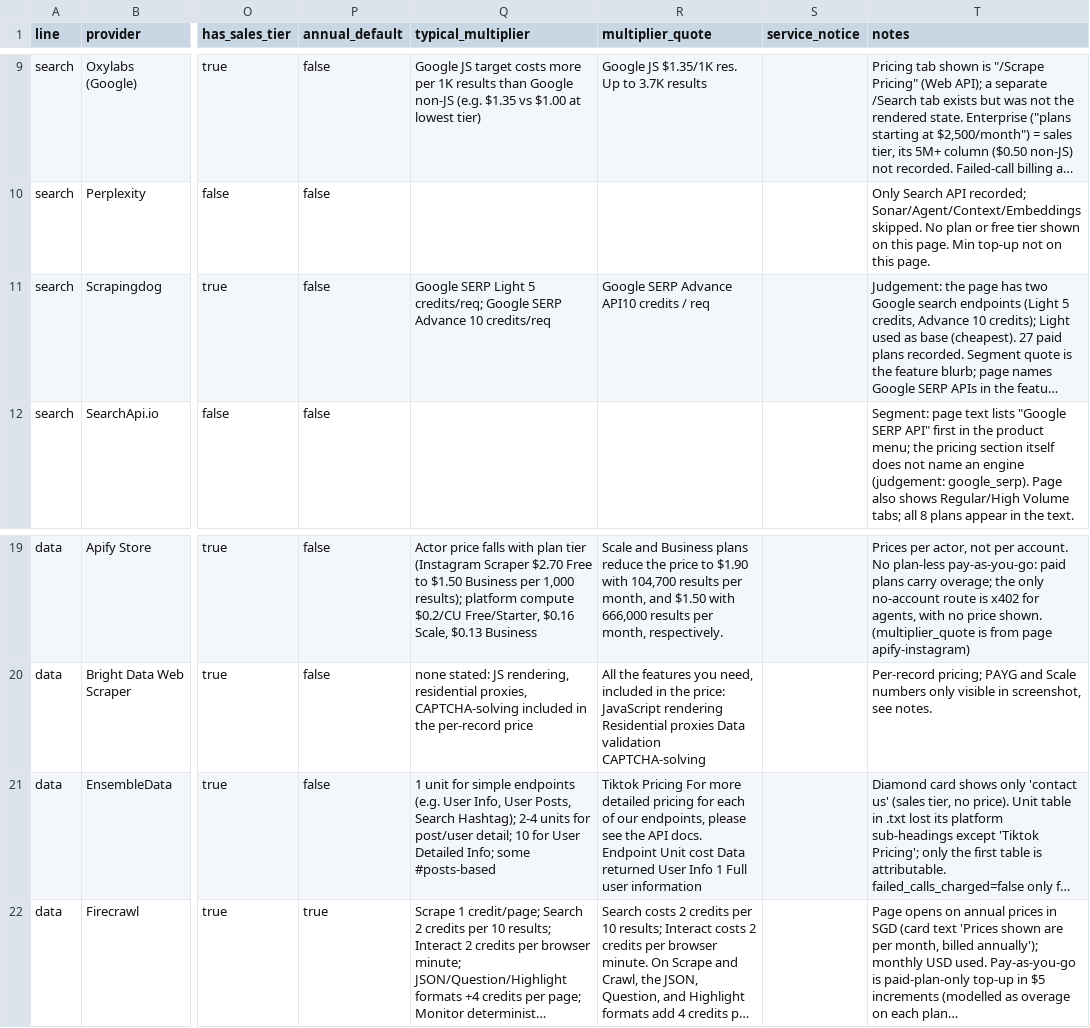
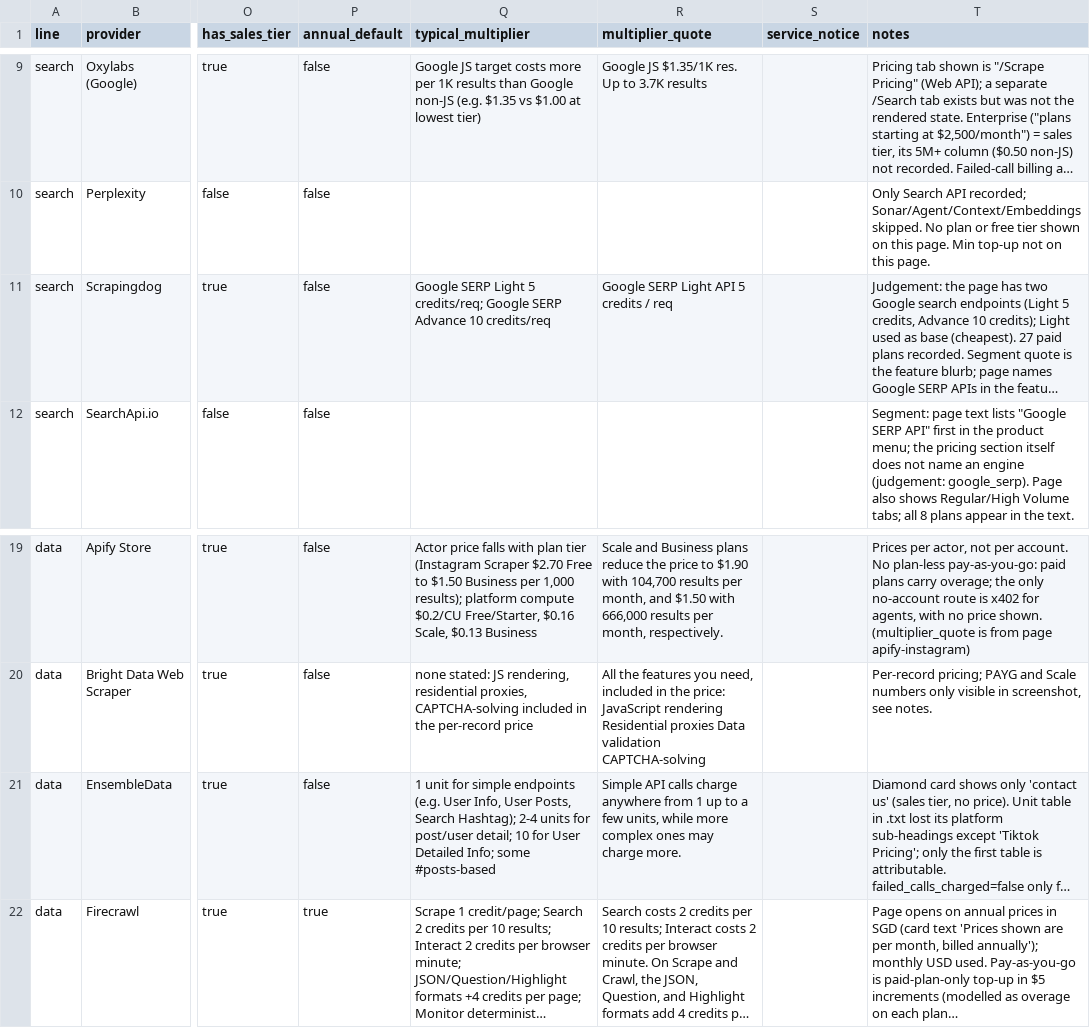
Before and after one commit to everyinfra/web-data-api-price-index, a CSV file: data/2026-q4/providers.csv, drawn as a sheet; only a part is shown, gaps mark what is left out; long unchanged cells end in …; the diff names each change by its address in the sheet, - before the commit and + after, or states it on an @@ line.

Commit message:
Fix two multiplier quotes (EnsembleData, Scrapingdog)
EnsembleData: use the page's own sentence on unit costs instead of joined table cells.
Scrapingdog: quote the row of the endpoint the index uses (Google SERP Light API, 5 credits).

```diff
--- a/data/2026-q4/providers.csv
+++ b/data/2026-q4/providers.csv
-R11 (multiplier_quote): Google SERP Advance API10 credits / req
+R11 (multiplier_quote): Google SERP Light API 5 credits / req
-R21 (multiplier_quote): Tiktok Pricing For more detailed pricing for each of our endpoints, please see the API docs. Endpoint Unit cost Data returned User Info 1 Full user information
+R21 (multiplier_quote): Simple API calls charge anywhere from 1 up to a few units, while more complex ones may charge more.
```
